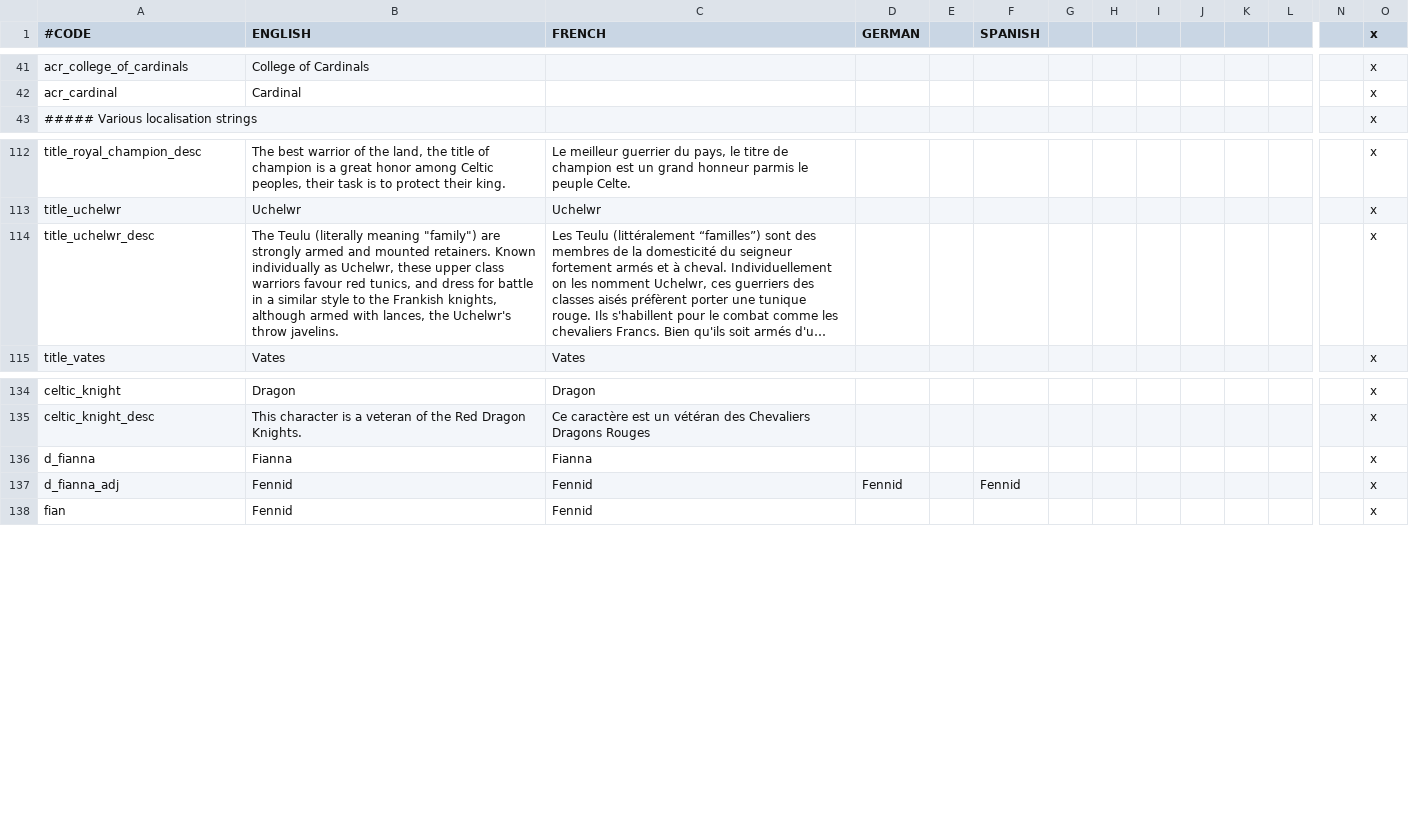
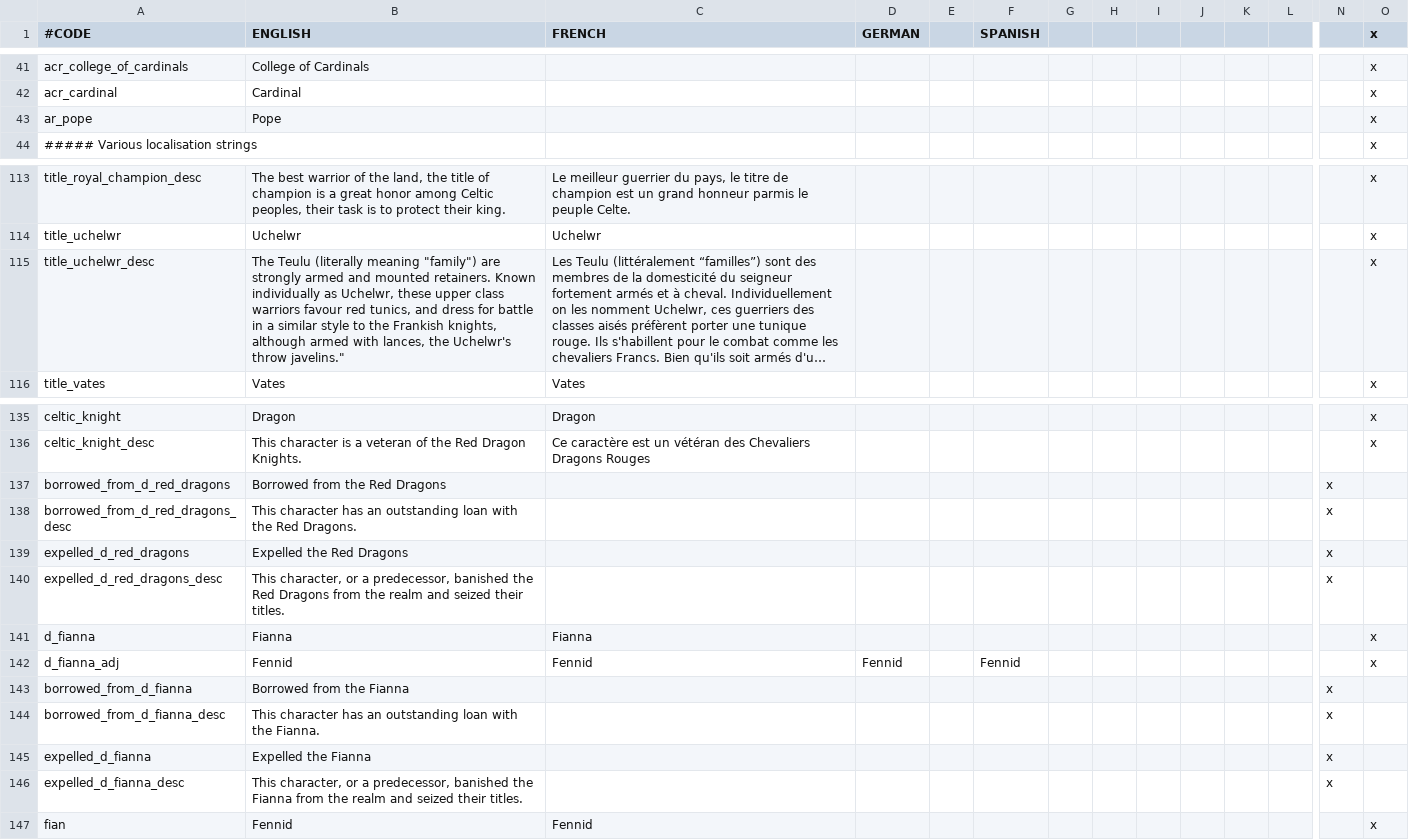
Before and after one commit to Superpat/ancientreligions, a CSV file: AncientReligions/localisation/ACR_celtic.csv, drawn as a sheet; only a part is shown, gaps mark what is left out; long unchanged cells end in …; addresses are those after the commit; rows hold the shown columns only; the diff names each change by its address in the sheet, - before the commit and + after, or states it on an @@ line.

```diff
--- a/AncientReligions/localisation/ACR_celtic.csv
+++ b/AncientReligions/localisation/ACR_celtic.csv
+row 43: ar_pope | Pope |  |  |  |  |  |  |  |  |  |  |  | x
-B115 (ENGLISH): …Uchelwr's throw javelins.
+B115 (ENGLISH): …Uchelwr's throw javelins."
+row 137: borrowed_from_d_red_dragons | Borrowed from the Red Dragons |  |  |  |  |  |  |  |  |  |  | x
+row 138: borrowed_from_d_red_dragons_desc | This character has an outstanding loan with the Red Dragons. |  |  |  |  |  |  |  |  |  |  | x
+row 139: expelled_d_red_dragons | Expelled the Red Dragons |  |  |  |  |  |  |  |  |  |  | x
+row 140: expelled_d_red_dragons_desc | This character, or a predecessor, banished the Red Dragons from the realm and seized their titles. |  |  |  |  |  |  |  |  |  |  | x
+row 143: borrowed_from_d_fianna | Borrowed from the Fianna |  |  |  |  |  |  |  |  |  |  | x
+row 144: borrowed_from_d_fianna_desc | This character has an outstanding loan with the Fianna. |  |  |  |  |  |  |  |  |  |  | x
+row 145: expelled_d_fianna | Expelled the Fianna |  |  |  |  |  |  |  |  |  |  | x
+row 146: expelled_d_fianna_desc | This character, or a predecessor, banished the Fianna from the realm and seized their titles. |  |  |  |  |  |  |  |  |  |  | x
```
Also changed, not shown: AncientReligions/localisation/ACR_egyptian.csv, AncientReligions/localisation/ACR_hellenic.csv, 24 other files.
